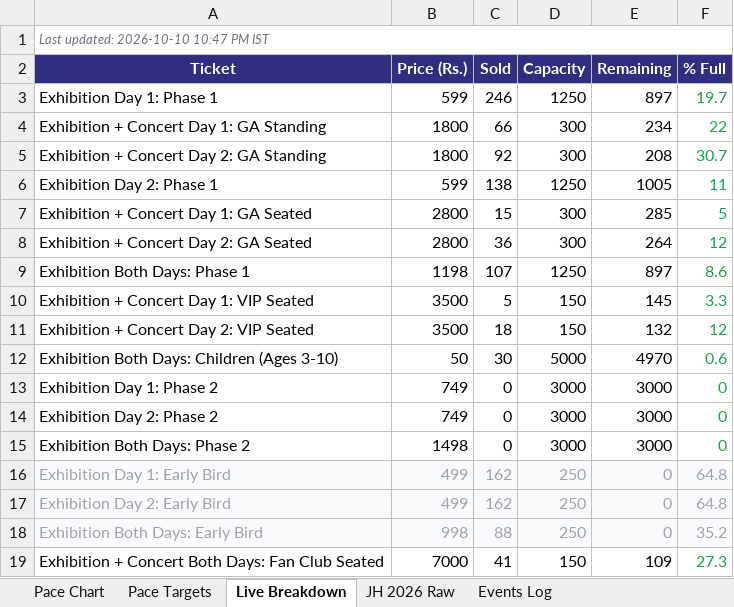
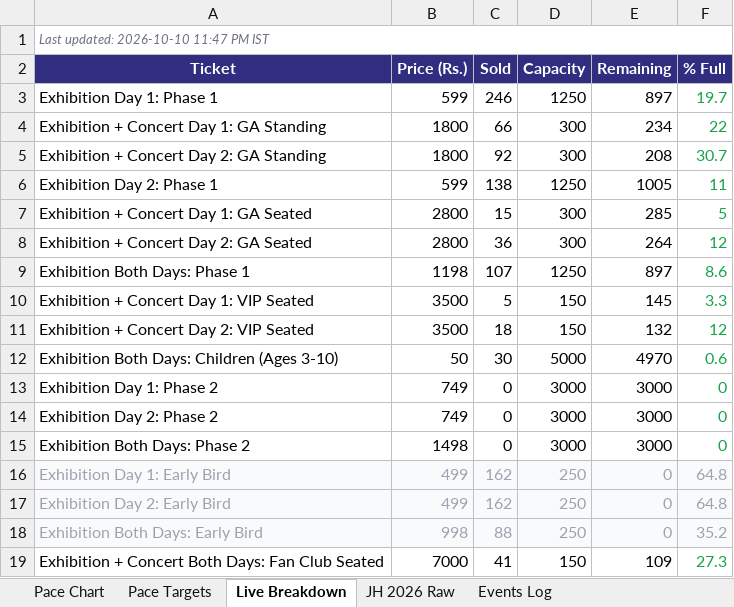
Before and after one commit to vanishinggradient/ticketing-jh-2027-status-page, an Excel workbook: comparison.xlsx, sheet Live Breakdown, drawn as a sheet; values as stored, in another font and other column widths than the file's, no borders; the diff names each change by its address in the sheet, - before the commit and + after, or states it on an @@ line.

```diff
--- a/comparison.xlsx (sheet Live Breakdown)
+++ b/comparison.xlsx (sheet Live Breakdown)
-A1 (Ticket): Last updated: 2026-10-10 10:47 PM IST
+A1 (Ticket): Last updated: 2026-10-10 11:47 PM IST
```
Also changed, not shown: 1 other file.
